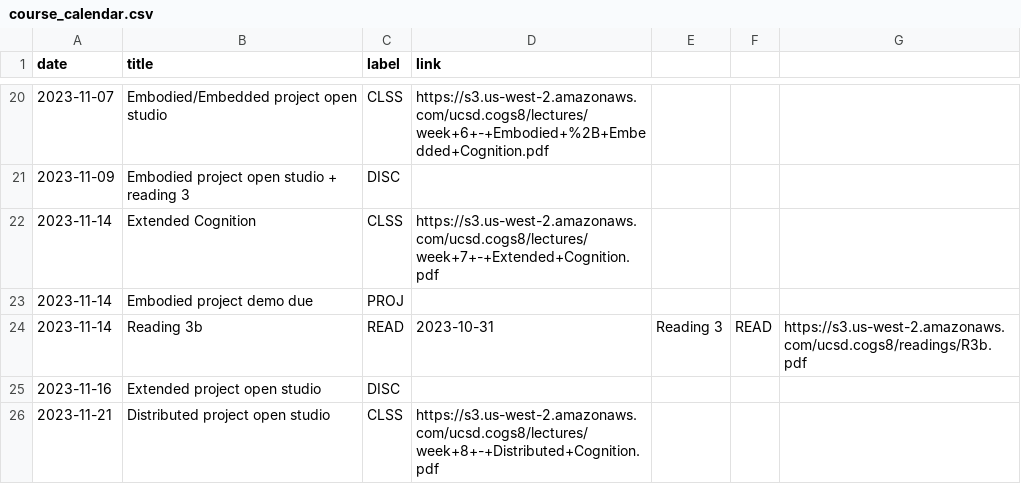
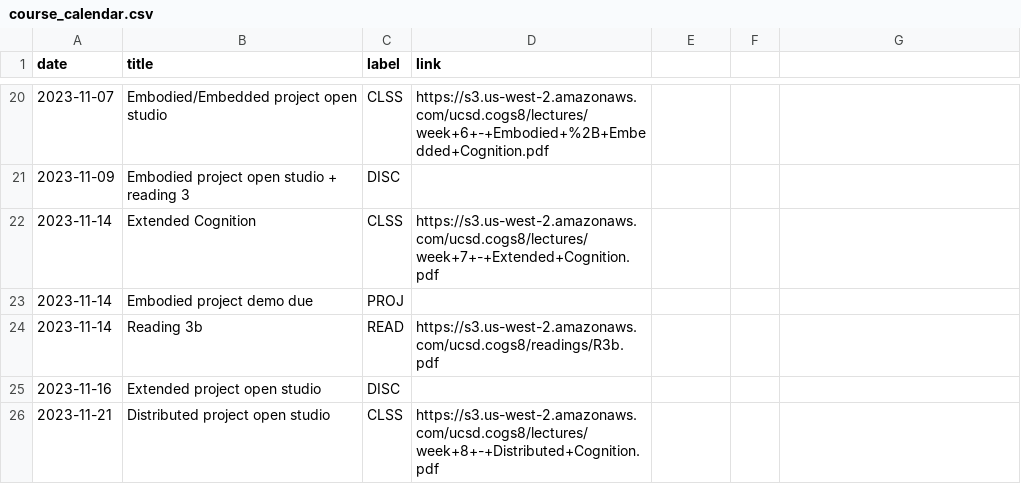
Before and after one commit to kshannon-ucsd/cogs8, a CSV file: _data/fa23/course_calendar.csv, drawn as a sheet; only a part is shown, gaps mark what is left out.

Commit message:
Update course_calendar.csv

```diff
--- a/_data/fa23/course_calendar.csv
+++ b/_data/fa23/course_calendar.csv
@@ -23,3 +23,3 @@ date,title,label,link
 2023-11-14,Embodied project demo due,PROJ,
-2023-11-14,Reading 3b,READ,2023-10-31,Reading 3,READ,https://s3.us-west-2.amazonaws.com/ucsd.cogs8/readings/R3b.pdf
+2023-11-14,Reading 3b,READ,https://s3.us-west-2.amazonaws.com/ucsd.cogs8/readings/R3b.pdf
 2023-11-16,Extended project open studio,DISC,
```
